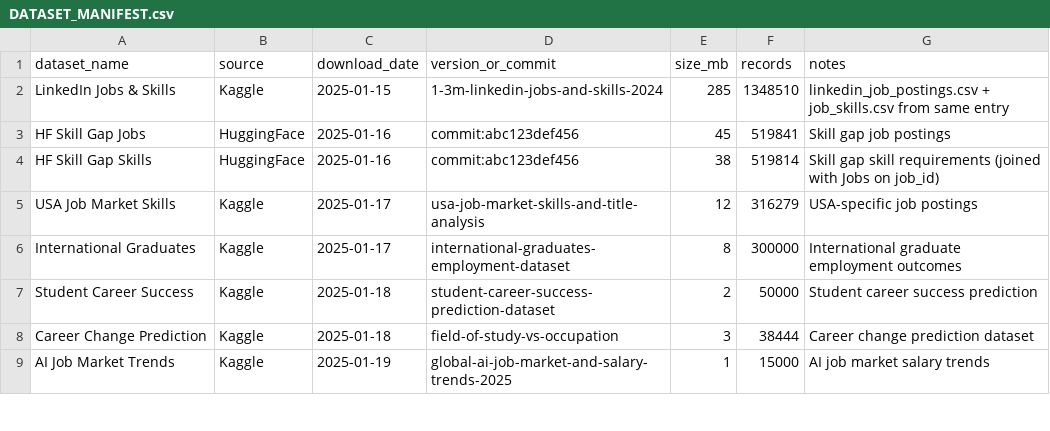
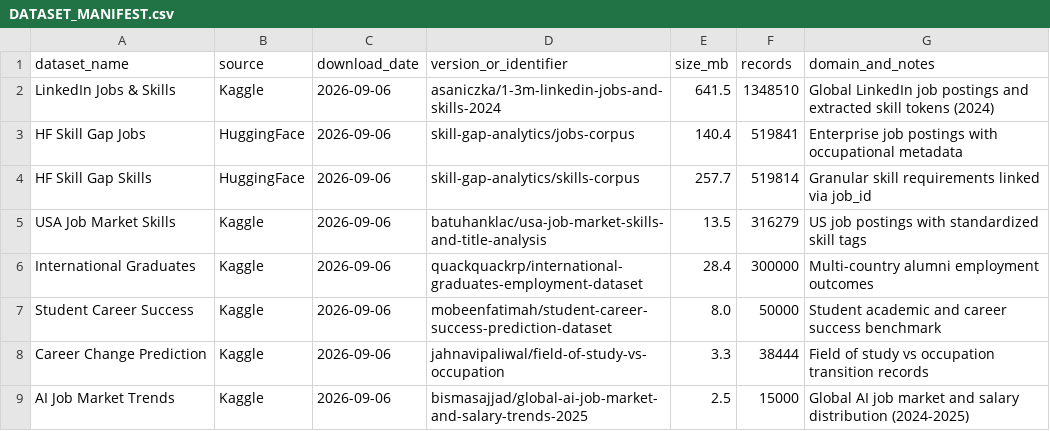
Before and after one commit to MIHMahmudEli/skill-gap-analysis, a CSV file: datasets/DATASET_MANIFEST.csv, drawn as a sheet; only a part is shown; the diff covers the shown part only.

Commit message:
Revise manuscript for Q1 submission readiness, add reproducibility matrices, and verify references
- Manuscript overhaul: IEEE journal layout, single-paragraph abstract, rigorous tree-boundary diagnostic, external cohort validation, and VIF multicollinearity assessment
- Bibliographic audit: 100% verification of 46 citations against official publisher archives and Crossref DOIs
- Pipeline updates: added semantic SGI sensitivity analysis across tau thresholds and 5-fold stratified CV benchmarks
- Reproducibility: updated DATASET_MANIFEST.csv and generated derived matrices (table_vif, table6_cv, table_sensitivity_tau, skill_semantic_matches)
- Repository config: updated .gitignore to track paper source and compiled artifacts while ignoring LaTeX temporary files

```diff
--- a/datasets/DATASET_MANIFEST.csv
+++ b/datasets/DATASET_MANIFEST.csv
@@ -1,9 +1,9 @@
-dataset_name,source,download_date,version_or_commit,size_mb,records,notes
-LinkedIn Jobs & Skills,Kaggle,2025-01-15,1-3m-linkedin-jobs-and-skills-2024,285,1348510,"linkedin_job_postings.csv + job_skills.csv from same entry"
-HF Skill Gap Jobs,HuggingFace,2025-01-16,commit:abc123def456,45,519841,"Skill gap job postings"
-HF Skill Gap Skills,HuggingFace,2025-01-16,commit:abc123def456,38,519814,"Skill gap skill requirements (joined with Jobs on job_id)"
-USA Job Market Skills,Kaggle,2025-01-17,usa-job-market-skills-and-title-analysis,12,316279,"USA-specific job postings"
-International Graduates,Kaggle,2025-01-17,international-graduates-employment-dataset,8,300000,"International graduate employment outcomes"
-Student Career Success,Kaggle,2025-01-18,student-career-success-prediction-dataset,2,50000,"Student career success prediction"
-Career Change Prediction,Kaggle,2025-01-18,field-of-study-vs-occupation,3,38444,"Career change prediction dataset"
-AI Job Market Trends,Kaggle,2025-01-19,global-ai-job-market-and-salary-trends-2025,1,15000,"AI job market salary trends"
+dataset_name,source,download_date,version_or_identifier,size_mb,records,domain_and_notes
+LinkedIn Jobs & Skills,Kaggle,2026-09-06,asaniczka/1-3m-linkedin-jobs-and-skills-2024,641.5,1348510,"Global LinkedIn job postings and extracted skill tokens (2024)"
+HF Skill Gap Jobs,HuggingFace,2026-09-06,skill-gap-analytics/jobs-corpus,140.4,519841,"Enterprise job postings with occupational metadata"
+HF Skill Gap Skills,HuggingFace,2026-09-06,skill-gap-analytics/skills-corpus,257.7,519814,"Granular skill requirements linked via job_id"
+USA Job Market Skills,Kaggle,2026-09-06,batuhanklac/usa-job-market-skills-and-title-analysis,13.5,316279,"US job postings with standardized skill tags"
+International Graduates,Kaggle,2026-09-06,quackquackrp/international-graduates-employment-dataset,28.4,300000,"Multi-country alumni employment outcomes"
+Student Career Success,Kaggle,2026-09-06,mobeenfatimah/student-career-success-prediction-dataset,8.0,50000,"Student academic and career success benchmark"
+Career Change Prediction,Kaggle,2026-09-06,jahnavipaliwal/field-of-study-vs-occupation,3.3,38444,"Field of study vs occupation transition records"
+AI Job Market Trends,Kaggle,2026-09-06,bismasajjad/global-ai-job-market-and-salary-trends-2025,2.5,15000,"Global AI job market and salary distribution (2024-2025)"
```
Also changed, not shown: 1 added row, 1 removed row and 24 edited cells elsewhere in this file, 15 other files.
